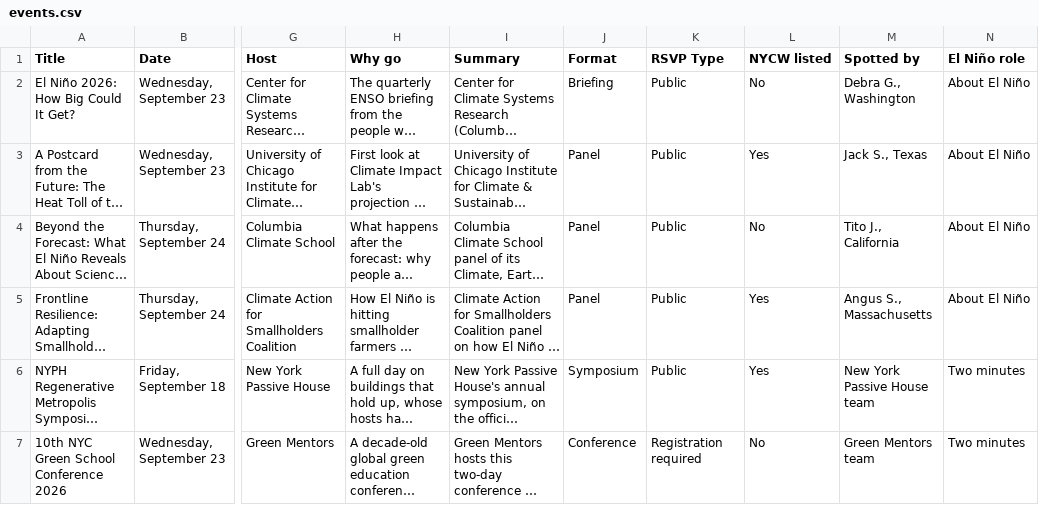
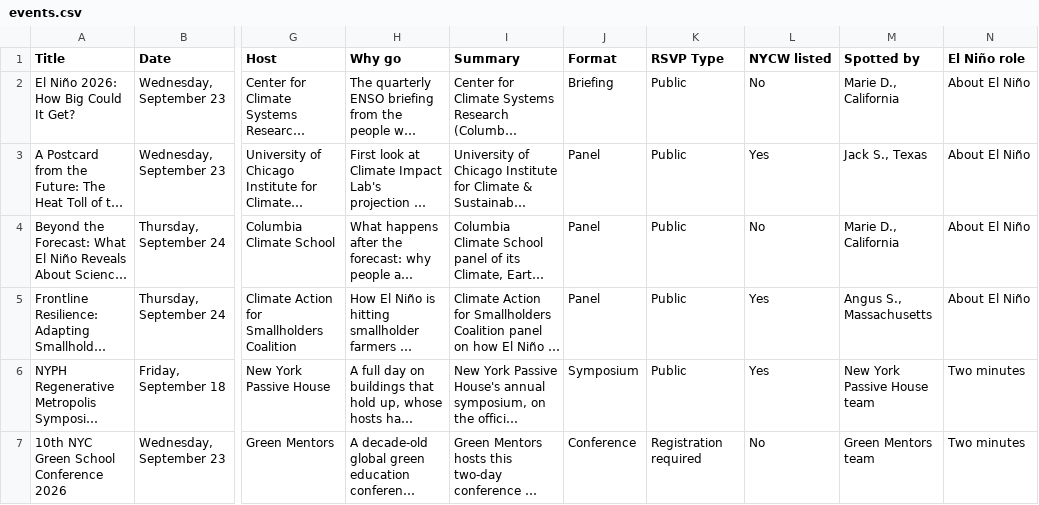
Before and after one commit to titojankowski/elninoready, a CSV file: events.csv, drawn as a sheet; only a part is shown, gaps mark what is left out; long unchanged cells end in …; the diff names each change by its address in the sheet, - before the commit and + after, or states it on an @@ line.

Commit message:
Credit Marie D. for the two Columbia events she spotted
She submitted both through the form on the events page on September 11, the
Columbia ENSO briefing and Beyond the Forecast. Both were already listed,
credited to Debra G. and to Tito, so the credit moves to her. The spotter count
drops from six to five because she spotted two of them.

```diff
--- a/events.csv
+++ b/events.csv
-M2 (Spotted by): Debra G., Washington
+M2 (Spotted by): Marie D., California
-M4 (Spotted by): Tito J., California
+M4 (Spotted by): Marie D., California
```
Also changed, not shown: 3 other files.
